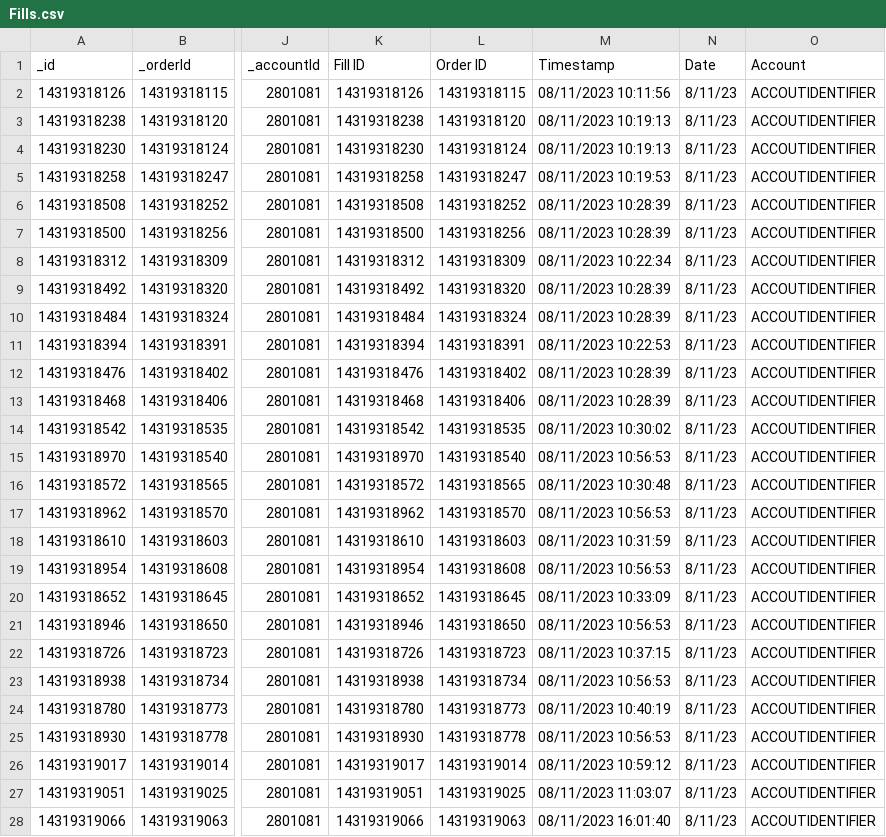
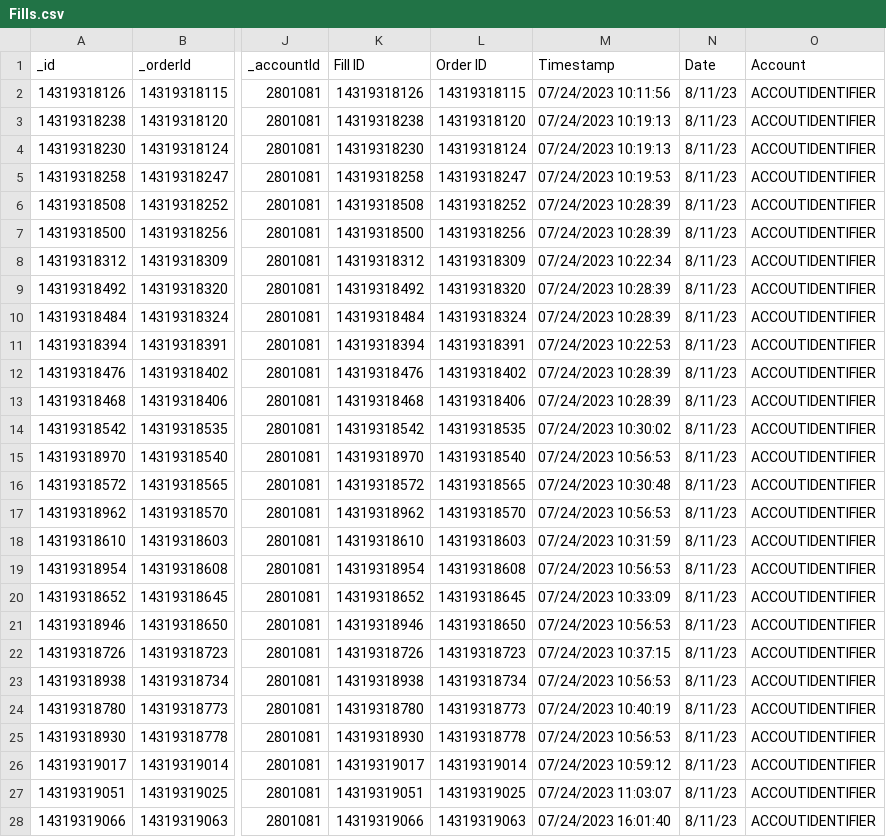
Before and after one commit to DennisRutjes/PipPaper, a CSV file: import-data/tradovate/Fills.csv, drawn as a sheet; only a part is shown, gaps mark what is left out; the diff covers the shown part only; the diff names each change by its address in the sheet, - before the commit and + after, or states it on an @@ line.

```diff
--- a/import-data/tradovate/Fills.csv
+++ b/import-data/tradovate/Fills.csv
-M2 (Timestamp): 08/11/2023 10:11:56
+M2 (Timestamp): 07/24/2023 10:11:56
-M3:M4 (Timestamp): 08/11/2023 10:19:13
+M3:M4 (Timestamp): 07/24/2023 10:19:13
-M5 (Timestamp): 08/11/2023 10:19:53
+M5 (Timestamp): 07/24/2023 10:19:53
-M6:M7 (Timestamp): 08/11/2023 10:28:39
+M6:M7 (Timestamp): 07/24/2023 10:28:39
-M8 (Timestamp): 08/11/2023 10:22:34
+M8 (Timestamp): 07/24/2023 10:22:34
-M9:M10 (Timestamp): 08/11/2023 10:28:39
+M9:M10 (Timestamp): 07/24/2023 10:28:39
-M11 (Timestamp): 08/11/2023 10:22:53
+M11 (Timestamp): 07/24/2023 10:22:53
-M12:M13 (Timestamp): 08/11/2023 10:28:39
+M12:M13 (Timestamp): 07/24/2023 10:28:39
-M14 (Timestamp): 08/11/2023 10:30:02
+M14 (Timestamp): 07/24/2023 10:30:02
-M15 (Timestamp): 08/11/2023 10:56:53
+M15 (Timestamp): 07/24/2023 10:56:53
-M16 (Timestamp): 08/11/2023 10:30:48
+M16 (Timestamp): 07/24/2023 10:30:48
-M17 (Timestamp): 08/11/2023 10:56:53
+M17 (Timestamp): 07/24/2023 10:56:53
-M18 (Timestamp): 08/11/2023 10:31:59
+M18 (Timestamp): 07/24/2023 10:31:59
-M19 (Timestamp): 08/11/2023 10:56:53
+M19 (Timestamp): 07/24/2023 10:56:53
-M20 (Timestamp): 08/11/2023 10:33:09
+M20 (Timestamp): 07/24/2023 10:33:09
-M21 (Timestamp): 08/11/2023 10:56:53
+M21 (Timestamp): 07/24/2023 10:56:53
-M22 (Timestamp): 08/11/2023 10:37:15
+M22 (Timestamp): 07/24/2023 10:37:15
-M23 (Timestamp): 08/11/2023 10:56:53
+M23 (Timestamp): 07/24/2023 10:56:53
-M24 (Timestamp): 08/11/2023 10:40:19
+M24 (Timestamp): 07/24/2023 10:40:19
-M25 (Timestamp): 08/11/2023 10:56:53
+M25 (Timestamp): 07/24/2023 10:56:53
-M26 (Timestamp): 08/11/2023 10:59:12
+M26 (Timestamp): 07/24/2023 10:59:12
-M27 (Timestamp): 08/11/2023 11:03:07
+M27 (Timestamp): 07/24/2023 11:03:07
-M28 (Timestamp): 08/11/2023 16:01:40
+M28 (Timestamp): 07/24/2023 16:01:40
```
Also changed, not shown: 5 edited cells elsewhere in this file, import-data/tradovate/Cash History.csv, import-data/tradovate/Orders.csv, 18 other files.
